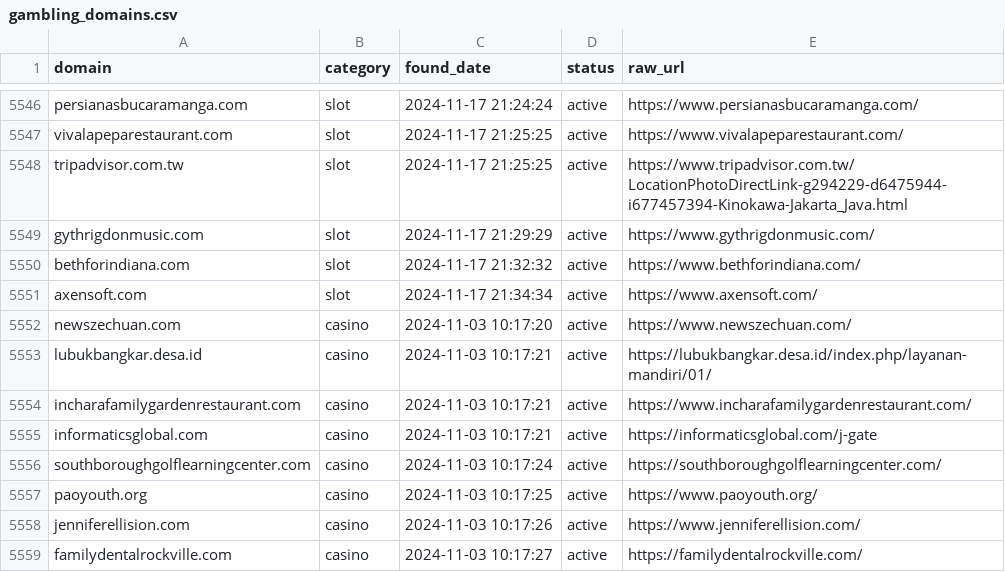
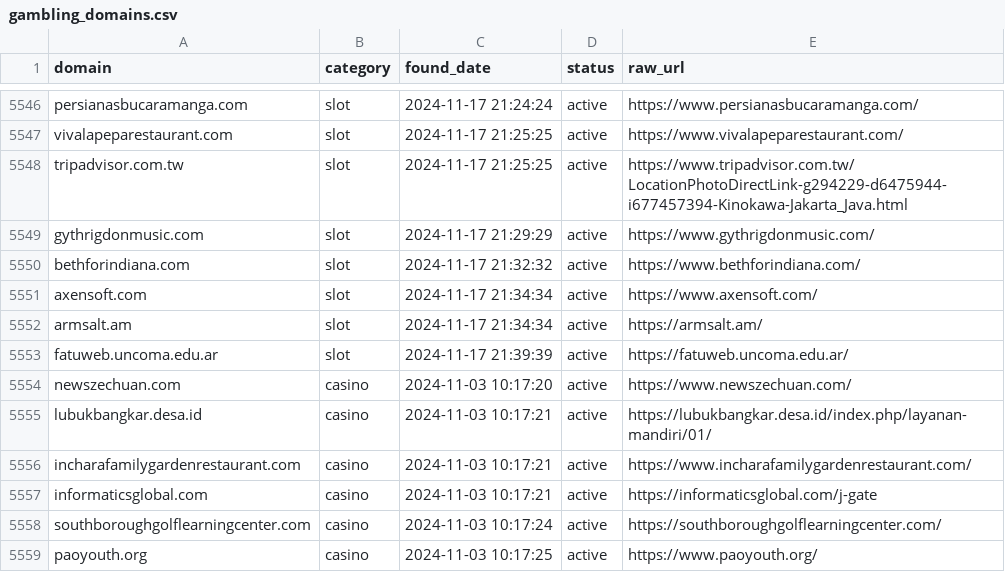
Before and after one commit to metalova/blacklist, a CSV file: csv/gambling_domains.csv, drawn as a sheet; only a part is shown, gaps mark what is left out; the shorter side is filled out with more unchanged rows.

```diff
--- a/csv/gambling_domains.csv
+++ b/csv/gambling_domains.csv
@@ -5551,2 +5551,4 @@ bethforindiana.com,slot,2024-11-17 21:32:32,active,https://www.bethforindiana.co
 axensoft.com,slot,2024-11-17 21:34:34,active,https://www.axensoft.com/
+armsalt.am,slot,2024-11-17 21:34:34,active,https://armsalt.am/
+fatuweb.uncoma.edu.ar,slot,2024-11-17 21:39:39,active,https://fatuweb.uncoma.edu.ar/
 newszechuan.com,casino,2024-11-03 10:17:20,active,https://www.newszechuan.com/
```
Also changed, not shown: 10 other files.
